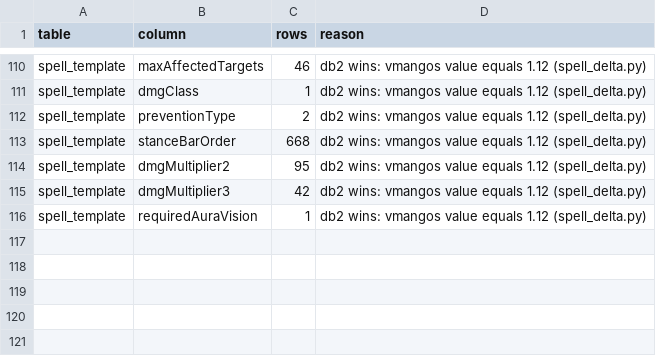
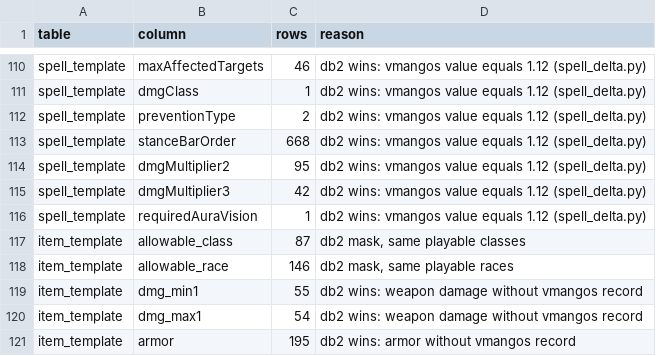
Before and after one commit to smangos-project/smangos, a TSV file: tools/database_tool/Verify/srv/allow.tsv, drawn as a sheet; only a part is shown, gaps mark what is left out; the diff names each change by its address in the sheet, - before the commit and + after, or states it on an @@ line.

```diff
--- a/tools/database_tool/Verify/srv/allow.tsv
+++ b/tools/database_tool/Verify/srv/allow.tsv
+row 117: item_template | allowable_class | 87 | db2 mask, same playable classes
+row 118: item_template | allowable_race | 146 | db2 mask, same playable races
+row 119: item_template | dmg_min1 | 55 | db2 wins: weapon damage without vmangos record
+row 120: item_template | dmg_max1 | 54 | db2 wins: weapon damage without vmangos record
+row 121: item_template | armor | 195 | db2 wins: armor without vmangos record
```
Also changed, not shown: tools/database_tool/Verify/client-delta.tsv, 2 other files.
